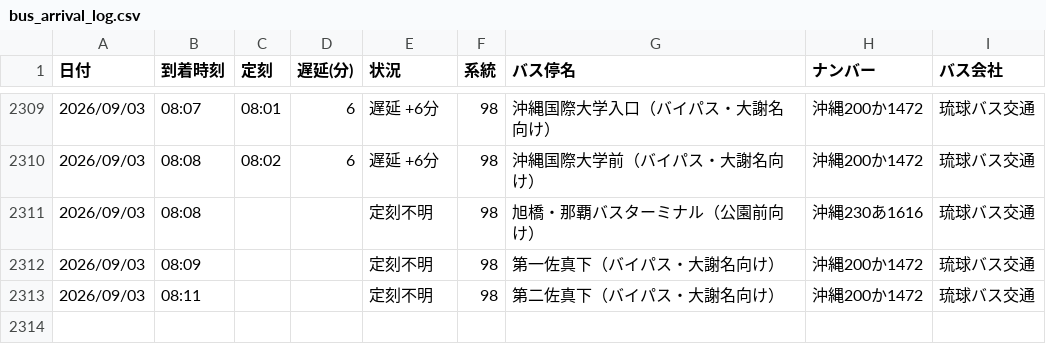
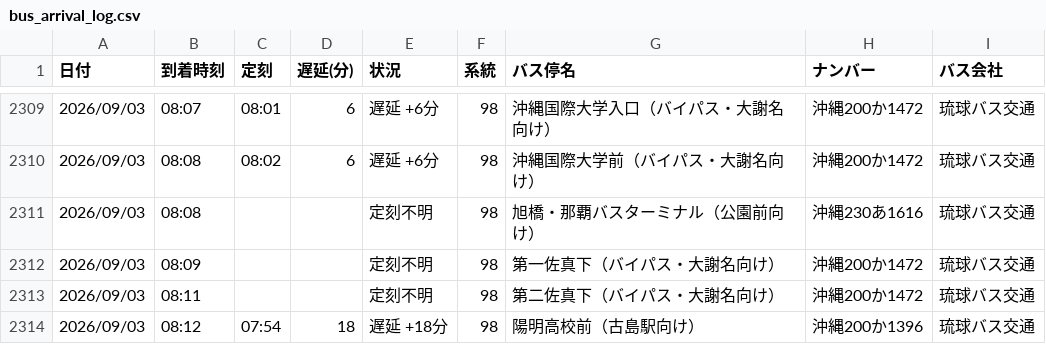
Before and after one commit to uy819/bus-tracker2, a CSV file: data/raw/98_up/bus_arrival_log.csv, drawn as a sheet; only a part is shown, gaps mark what is left out; the diff names each change by its address in the sheet, - before the commit and + after, or states it on an @@ line.

```diff
--- a/data/raw/98_up/bus_arrival_log.csv
+++ b/data/raw/98_up/bus_arrival_log.csv
+row 2314: 2026/09/03 | 08:12 | 07:54 | 18 | 遅延 +18分 | 98 | 陽明高校前（古島駅向け） | 沖縄200か1396 | 琉球バス交通
```
Also changed, not shown: 1 other file.
